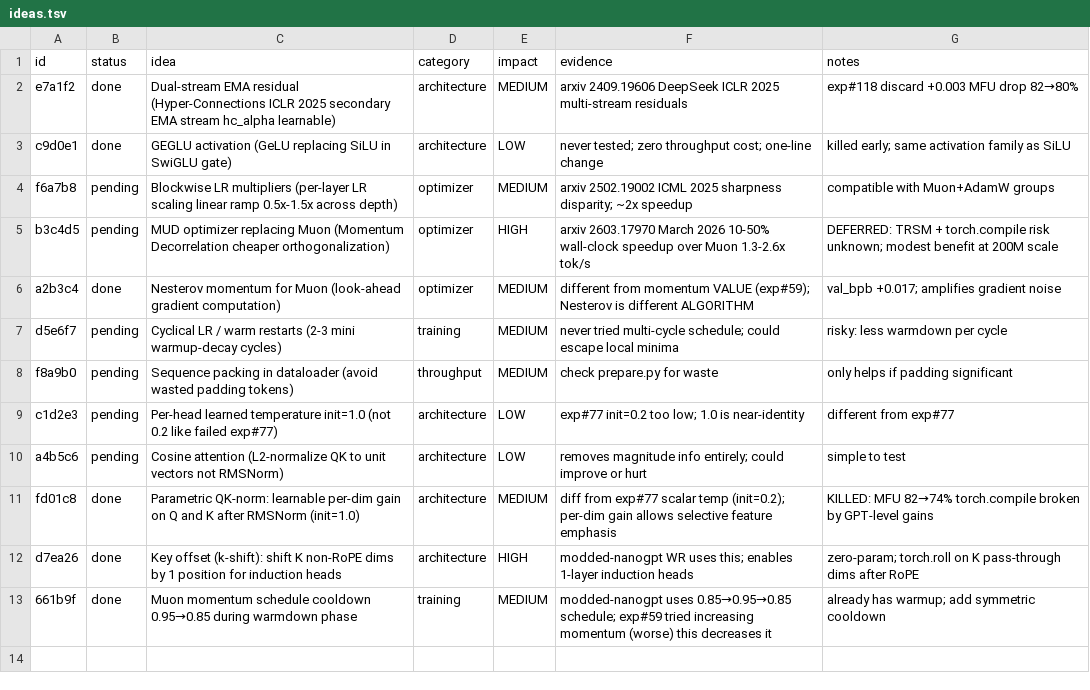
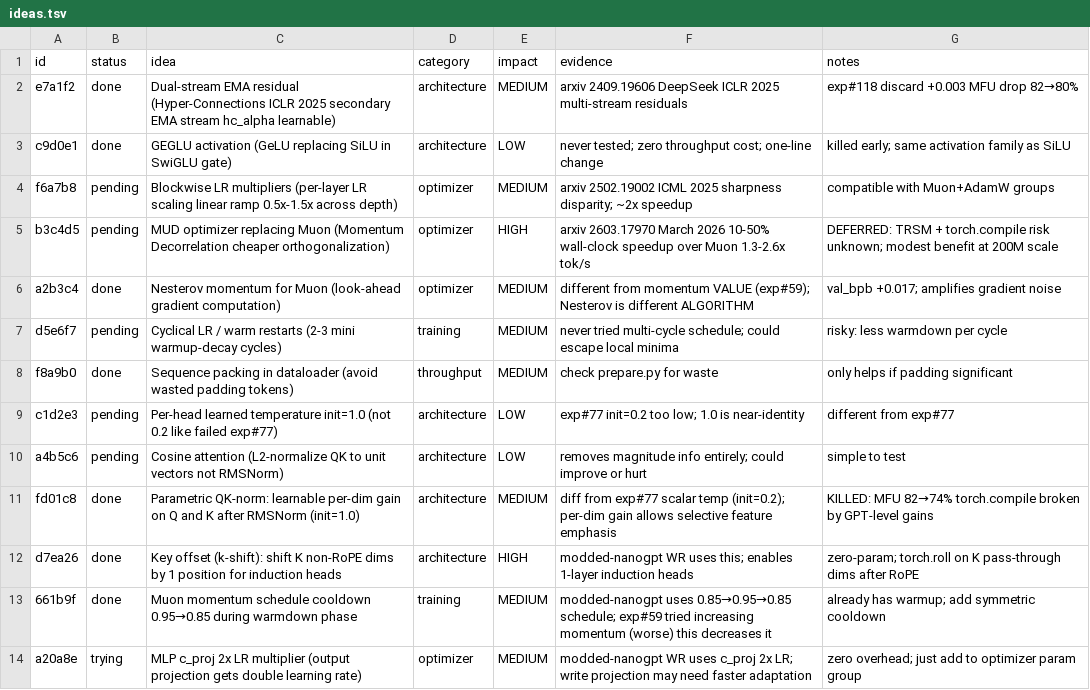
Before and after one commit to Djordje-Stojanovic/TrainRTX5070_60Min, a TSV file: ideas.tsv, drawn as a sheet.

```diff
--- a/ideas.tsv
+++ b/ideas.tsv
@@ -7,3 +7,3 @@ a2b3c4	done	Nesterov momentum for Muon (look-ahead gradient computation)	optimiz
 d5e6f7	pending	Cyclical LR / warm restarts (2-3 mini warmup-decay cycles)	training	MEDIUM	never tried multi-cycle schedule; could escape local minima	risky: less warmdown per cycle
-f8a9b0	pending	Sequence packing in dataloader (avoid wasted padding tokens)	throughput	MEDIUM	check prepare.py for waste	only helps if padding significant
+f8a9b0	done	Sequence packing in dataloader (avoid wasted padding tokens)	throughput	MEDIUM	check prepare.py for waste	only helps if padding significant
 c1d2e3	pending	Per-head learned temperature init=1.0 (not 0.2 like failed exp#77)	architecture	LOW	exp#77 init=0.2 too low; 1.0 is near-identity	different from exp#77
@@ -13 +13,2 @@ d7ea26	done	Key offset (k-shift): shift K non-RoPE dims by 1 position for induct
 661b9f	done	Muon momentum schedule cooldown 0.95→0.85 during warmdown phase	training	MEDIUM	modded-nanogpt uses 0.85→0.95→0.85 schedule; exp#59 tried increasing momentum (worse) this decreases it	already has warmup; add symmetric cooldown
+a20a8e	trying	MLP c_proj 2x LR multiplier (output projection gets double learning rate)	optimizer	MEDIUM	modded-nanogpt WR uses c_proj 2x LR; write projection may need faster adaptation	zero overhead; just add to optimizer param group
```
Also changed, not shown: 1 other file.
